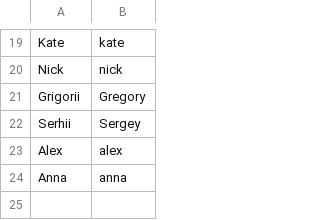
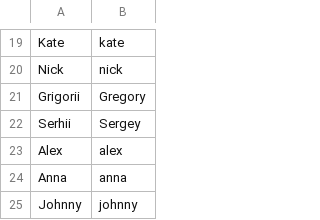
Before and after one commit to edvinhellsing/knausj_talon, a CSV file: settings/words_to_replace.csv, drawn as a sheet; only a part is shown, gaps mark what is left out; the diff names each change by its address in the sheet, - before the commit and + after, or states it on an @@ line.

```diff
--- a/settings/words_to_replace.csv
+++ b/settings/words_to_replace.csv
+row 25: Johnny | johnny
```
Also changed, not shown: settings/file_extensions.csv, 14 other files.
